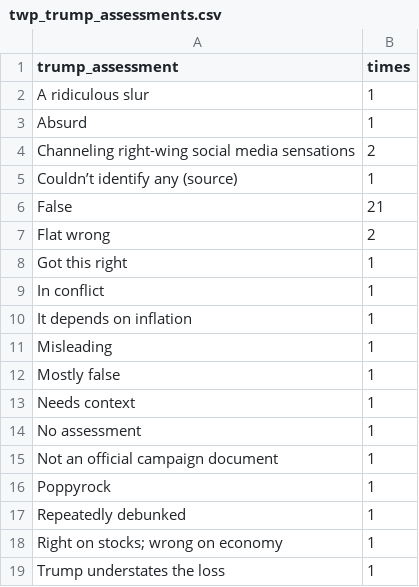
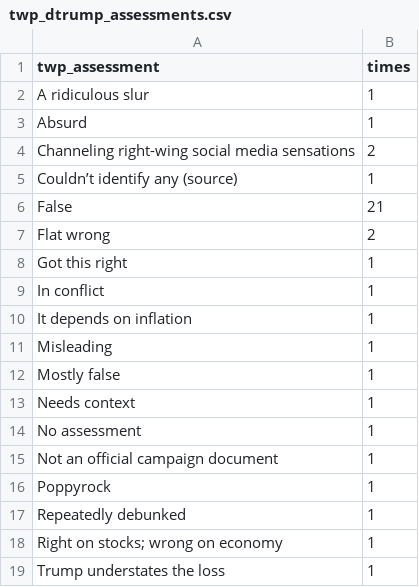
Before and after one commit to cheredia19/wp-harris-trump-debate-claims, a CSV file: twp_dtrump_assessments.csv (was twp_trump_assessments.csv), drawn as a sheet.

Commit message:
Update and rename twp_trump_assessments.csv to twp_dtrump_assessments.csv

```diff
--- a/twp_trump_assessments.csv
+++ b/twp_dtrump_assessments.csv
@@ -1,2 +1,2 @@
-trump_assessment,times
+twp_assessment,times
 A ridiculous slur,1
```
